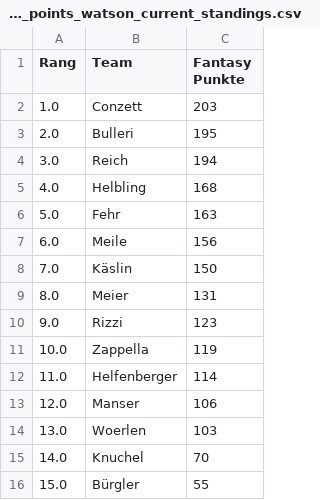
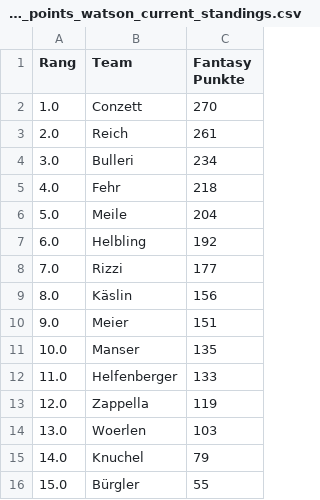
Before and after one commit to leasennch/skifantasy-results, a CSV file: watson/fantasy_points_watson_current_standings.csv, drawn as a sheet.

```diff
--- a/watson/fantasy_points_watson_current_standings.csv
+++ b/watson/fantasy_points_watson_current_standings.csv
@@ -1,16 +1,16 @@
 Rang,Team,Fantasy Punkte
-1.0,Conzett,203
-2.0,Bulleri,195
-3.0,Reich,194
-4.0,Helbling,168
-5.0,Fehr,163
-6.0,Meile,156
-7.0,Käslin,150
-8.0,Meier,131
-9.0,Rizzi,123
-10.0,Zappella,119
-11.0,Helfenberger,114
-12.0,Manser,106
+1.0,Conzett,270
+2.0,Reich,261
+3.0,Bulleri,234
+4.0,Fehr,218
+5.0,Meile,204
+6.0,Helbling,192
+7.0,Rizzi,177
+8.0,Käslin,156
+9.0,Meier,151
+10.0,Manser,135
+11.0,Helfenberger,133
+12.0,Zappella,119
 13.0,Woerlen,103
-14.0,Knuchel,70
+14.0,Knuchel,79
 15.0,Bürgler,55
```
Also changed, not shown: unteresAaretal/fantasy_points_Unteres Aaretal_point_races.csv, watson/fantasy_points_watson_point_races.csv, 12 other files.
